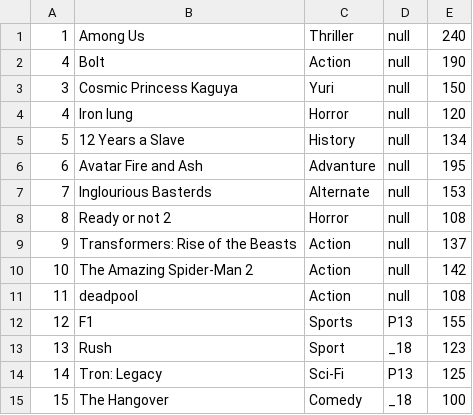
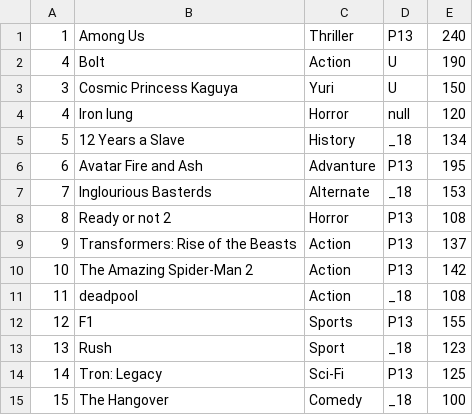
Before and after one commit to Ng-Kyle/OOPAssignment, a CSV file: oopAssignment/storedData/movies.csv, drawn as a sheet.

```diff
--- a/oopAssignment/storedData/movies.csv
+++ b/oopAssignment/storedData/movies.csv
@@ -1,12 +1,12 @@
-1,Among Us,Thriller,null,240
-4,Bolt,Action,null,190
-3,Cosmic Princess Kaguya,Yuri,null,150
+1,Among Us,Thriller,P13,240
+4,Bolt,Action,U,190
+3,Cosmic Princess Kaguya,Yuri,U,150
 4,Iron lung,Horror,null,120
-5,12 Years a Slave,History,null,134
-6,Avatar Fire and Ash,Advanture,null,195
-7,Inglourious Basterds,Alternate,null,153
-8,Ready or not 2,Horror,null,108
-9,Transformers: Rise of the Beasts,Action,null,137
-10,The Amazing Spider-Man 2,Action,null,142
-11,deadpool,Action,null,108
+5,12 Years a Slave,History,_18,134
+6,Avatar Fire and Ash,Advanture,P13,195
+7,Inglourious Basterds,Alternate,_18,153
+8,Ready or not 2,Horror,P13,108
+9,Transformers: Rise of the Beasts,Action,P13,137
+10,The Amazing Spider-Man 2,Action,P13,142
+11,deadpool,Action,_18,108
 12,F1,Sports,P13,155
```
Also changed, not shown: oopAssignment/storedData/orders.csv, 3 other files.
